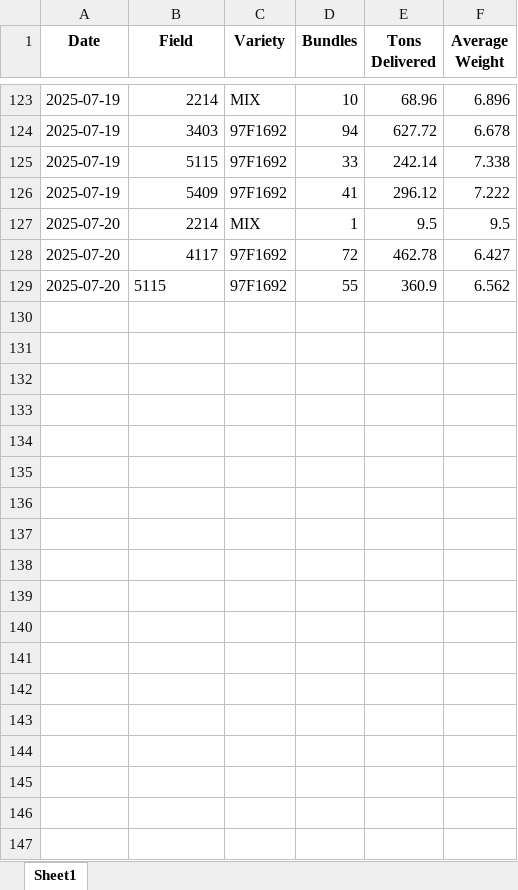
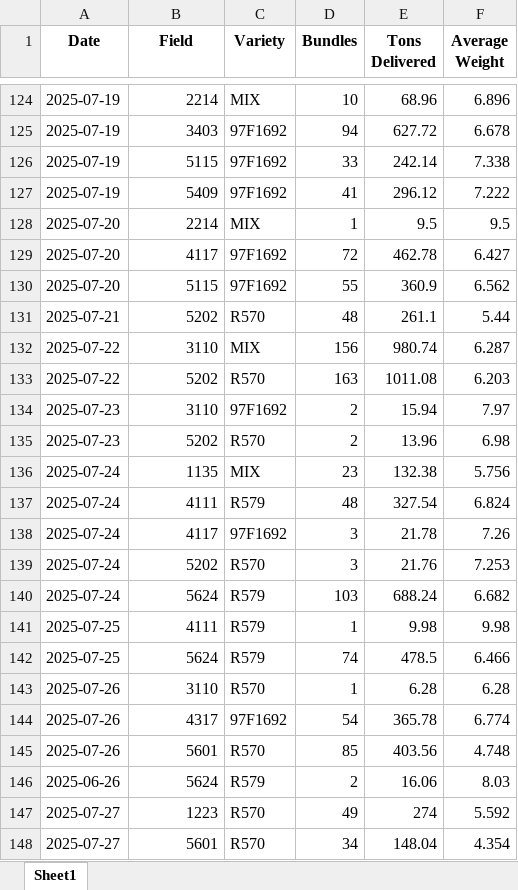
Before and after one commit to psibale/farm-management-system, an Excel workbook: data/mill_return.xlsx, sheet Sheet1, drawn as a sheet; only a part is shown, gaps mark what is left out; values as stored, in another font and other column widths than the file's, no borders; addresses are those after the commit; the diff covers the shown part only; the diff names each change by its address in the sheet, - before the commit and + after, or states it on an @@ line.

```diff
--- a/data/mill_return.xlsx (sheet Sheet1)
+++ b/data/mill_return.xlsx (sheet Sheet1)
-B130 alignment: left
+B130 alignment: right
+row 131: 2025-07-21 | 5202 | R570 | 48 | 261.1 | 5.44
+row 132: 2025-07-22 | 3110 | MIX | 156 | 980.74 | 6.287
+row 133: 2025-07-22 | 5202 | R570 | 163 | 1011.08 | 6.203
+row 134: 2025-07-23 | 3110 | 97F1692 | 2 | 15.94 | 7.97
+row 135: 2025-07-23 | 5202 | R570 | 2 | 13.96 | 6.98
+row 136: 2025-07-24 | 1135 | MIX | 23 | 132.38 | 5.756
+row 137: 2025-07-24 | 4111 | R579 | 48 | 327.54 | 6.824
+row 138: 2025-07-24 | 4117 | 97F1692 | 3 | 21.78 | 7.26
+row 139: 2025-07-24 | 5202 | R570 | 3 | 21.76 | 7.253
+row 140: 2025-07-24 | 5624 | R579 | 103 | 688.24 | 6.682
+row 141: 2025-07-25 | 4111 | R579 | 1 | 9.98 | 9.98
+row 142: 2025-07-25 | 5624 | R579 | 74 | 478.5 | 6.466
+row 143: 2025-07-26 | 3110 | R570 | 1 | 6.28 | 6.28
+row 144: 2025-07-26 | 4317 | 97F1692 | 54 | 365.78 | 6.774
+row 145: 2025-07-26 | 5601 | R570 | 85 | 403.56 | 4.748
+row 146: 2025-06-26 | 5624 | R579 | 2 | 16.06 | 8.03
+row 147: 2025-07-27 | 1223 | R570 | 49 | 274 | 5.592
+row 148: 2025-07-27 | 5601 | R570 | 34 | 148.04 | 4.354
```
Also changed, not shown: 12 added rows, 1 removed row and 1 edited cell elsewhere in this sheet, data/fertilizer_records.xlsx, data/planting_records.xlsx, 8 other files.
